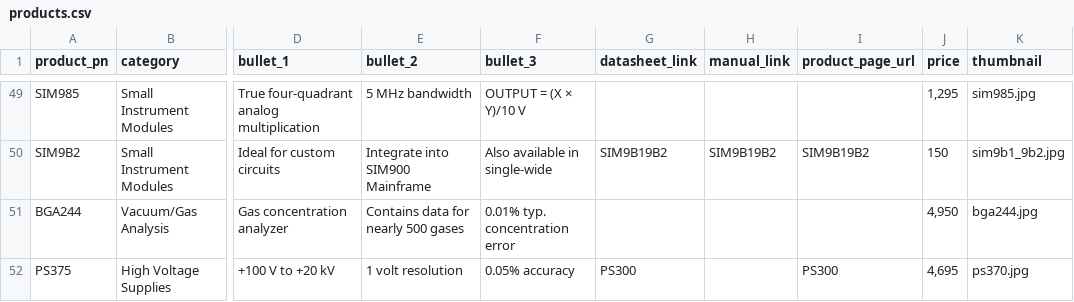
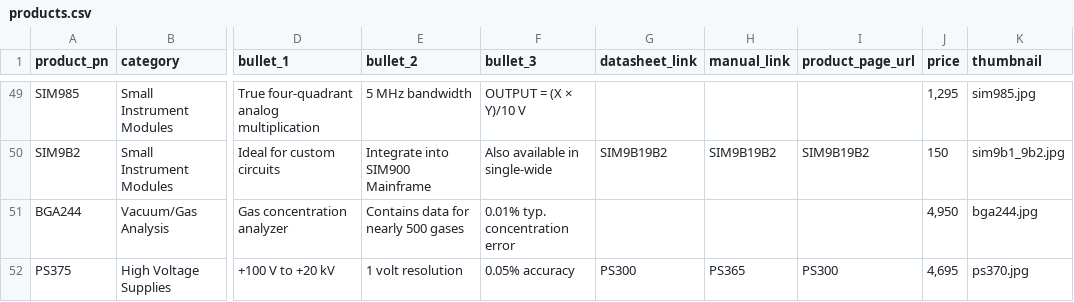
Before and after one commit to thinkSRS/tablet_placards, a CSV file: products.csv, drawn as a sheet; only a part is shown, gaps mark what is left out; the diff names each change by its address in the sheet, - before the commit and + after, or states it on an @@ line.

Commit message:
the PS375 manual is PS365m.pdf. Fix manual URL field

```diff
--- a/products.csv
+++ b/products.csv
-H52 (manual_link): (empty)
+H52 (manual_link): PS365
```
Also changed, not shown: 1 other file.
